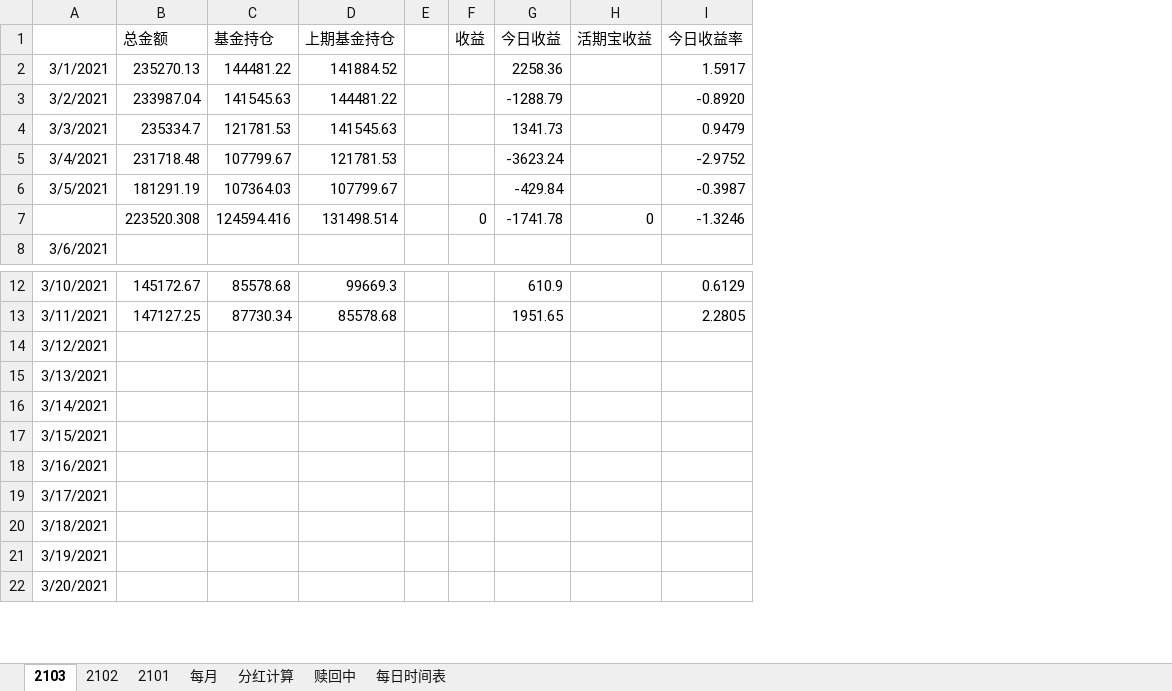
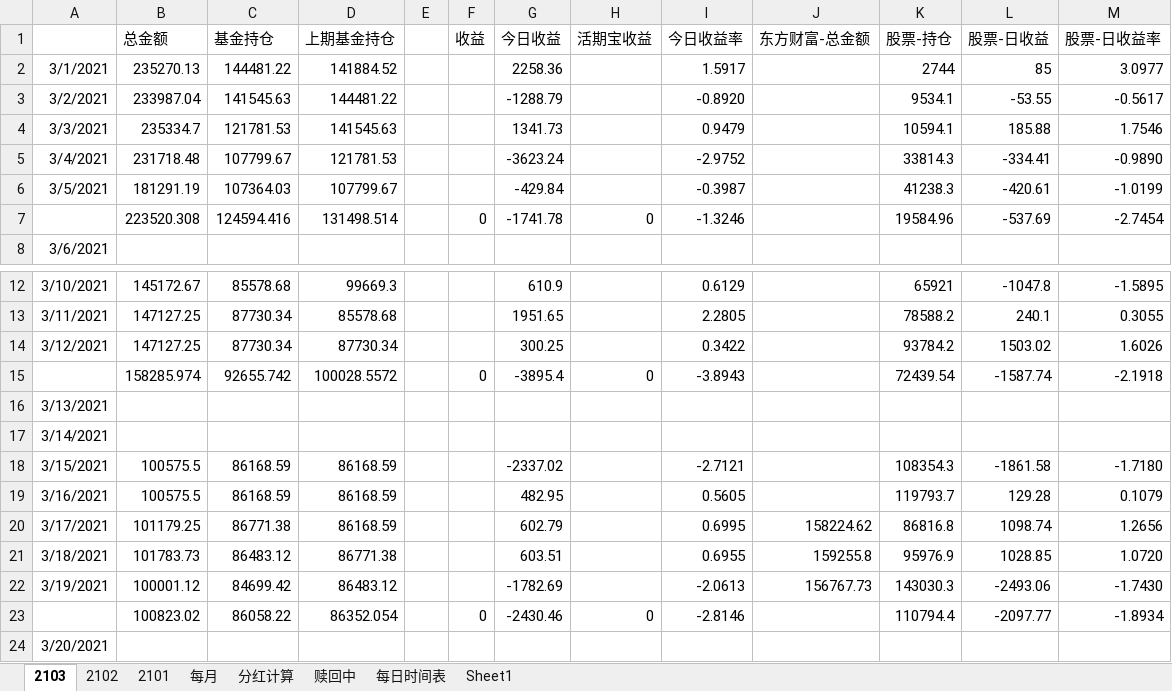
Before and after one commit to czl315/ttjj, an Excel workbook: src/main/java/ttjj/doc/ttjj.xlsx, sheet 2103, drawn as a sheet; only a part is shown, gaps mark what is left out; values as stored, in another font and other column widths than the file's, no borders; addresses are those after the commit; the diff names each change by its address in the sheet, - before the commit and + after, or states it on an @@ line.

```diff
--- a/src/main/java/ttjj/doc/ttjj.xlsx (sheet 2103)
+++ b/src/main/java/ttjj/doc/ttjj.xlsx (sheet 2103)
+sheet tab: Sheet1
+column J (东方财富-总金额), rows 20-22: 158224.62 | 159255.8 | 156767.73
+column K (股票-持仓), rows 2-7: 2744 | 9534.1 | 10594.1 | 33814.3 | 41238.3 | 19584.96; rows 12-14: 65921 | 78588.2 | 93784.2; rows 18-22: 108354.3 | 119793.7 | 86816.8 | 95976.9 | 143030.3
+column L (股票-日收益), rows 2-7: 85 | -53.55 | 185.88 | -334.41 | -420.61 | -537.69; rows 12-14: -1047.8 | 240.1 | 1503.02; rows 18-22: -1861.58 | 129.28 | 1098.74 | 1028.85 | -2493.06
+column M (股票-日收益率), rows 2-7: 3.0977 | -0.5617 | 1.7546 | -0.9890 | -1.0199 | -2.7454; rows 12-14: -1.5895 | 0.3055 | 1.6026; rows 18-22: -1.7180 | 0.1079 | 1.2656 | 1.0720 | -1.7430
-B14 (总金额): (empty)
+B14 (总金额): 147127.25
-C14 (基金持仓): (empty)
+C14 (基金持仓): 87730.34
-D14 (上期基金持仓): (empty)
+D14 (上期基金持仓): 87730.34
-G14 (今日收益): (empty)
+G14 (今日收益): 300.25
-I14 (今日收益率): (empty)
+I14 (今日收益率): 0.3422
+row 15:  | 158285.974 | 92655.742 | 100028.5572 |  | 0 | -3895.4 | 0 | -3.8943 |  | 72439.54 | -1587.74 | -2.1918
-B18:B19 (总金额): (empty)
+B18:B19 (总金额): 100575.5
-C18:C19 (基金持仓): (empty)
+C18:C19 (基金持仓): 86168.59
-D18:D20 (上期基金持仓): (empty)
+D18:D20 (上期基金持仓): 86168.59
-G18 (今日收益): (empty)
+G18 (今日收益): -2337.02
-I18 (今日收益率): (empty)
+I18 (今日收益率): -2.7121
-G19 (今日收益): (empty)
+G19 (今日收益): 482.95
-I19 (今日收益率): (empty)
+I19 (今日收益率): 0.5605
-B20 (总金额): (empty)
+B20 (总金额): 101179.25
-C20 (基金持仓): (empty)
+C20 (基金持仓): 86771.38
-G20 (今日收益): (empty)
+G20 (今日收益): 602.79
-I20 (今日收益率): (empty)
+I20 (今日收益率): 0.6995
-B21 (总金额): (empty)
+B21 (总金额): 101783.73
-C21 (基金持仓): (empty)
+C21 (基金持仓): 86483.12
-D21 (上期基金持仓): (empty)
+D21 (上期基金持仓): 86771.38
-G21 (今日收益): (empty)
+G21 (今日收益): 603.51
-I21 (今日收益率): (empty)
+I21 (今日收益率): 0.6955
-B22 (总金额): (empty)
+B22 (总金额): 100001.12
-C22 (基金持仓): (empty)
+C22 (基金持仓): 84699.42
-D22 (上期基金持仓): (empty)
+D22 (上期基金持仓): 86483.12
-G22 (今日收益): (empty)
+G22 (今日收益): -1782.69
-I22 (今日收益率): (empty)
+I22 (今日收益率): -2.0613
+row 23:  | 100823.02 | 86058.22 | 86352.054 |  | 0 | -2430.46 | 0 | -2.8146 |  | 110794.4 | -2097.77 | -1.8934
```
Also changed, not shown: 7 other files.
